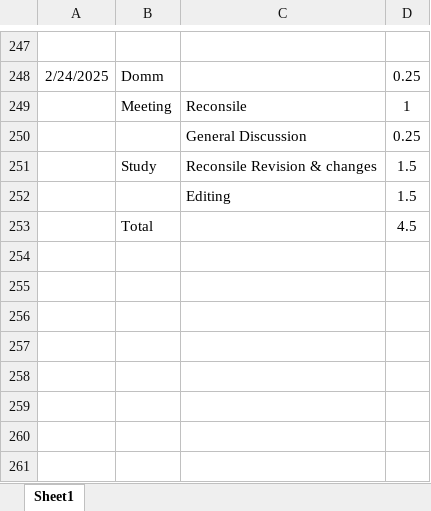
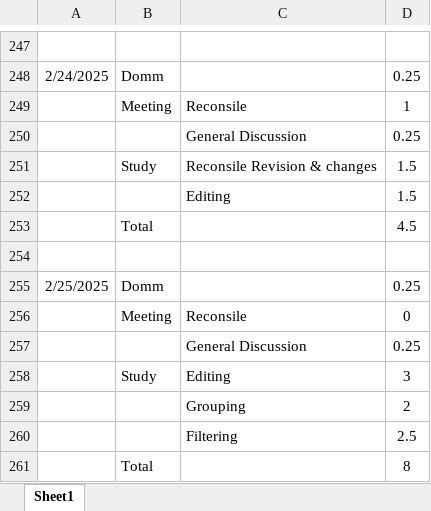
Before and after one commit to HinaJadav/RKIT_Internship_work, an Excel workbook: DailyWorkReport.xlsx, sheet Sheet1, drawn as a sheet; only a part is shown, gaps mark what is left out; values as stored, in another font and other column widths than the file's, no borders; the diff names each change by its address in the sheet, - before the commit and + after, or states it on an @@ line.

```diff
--- a/DailyWorkReport.xlsx (sheet Sheet1)
+++ b/DailyWorkReport.xlsx (sheet Sheet1)
+row 254: (empty)
+row 255: 2/25/2025 | Domm |  | 0.25
+row 256:  | Meeting | Reconsile | 0
+row 257:  |  | General Discussion | 0.25
+row 258:  | Study | Editing | 3
+row 259:  |  | Grouping | 2
+row 260:  |  | Filtering | 2.5
+row 261:  | Total |  | 8
```
Also changed, not shown: DEV Training 2025 - freshers - Hina Jadav.xlsx, 11 other files.
